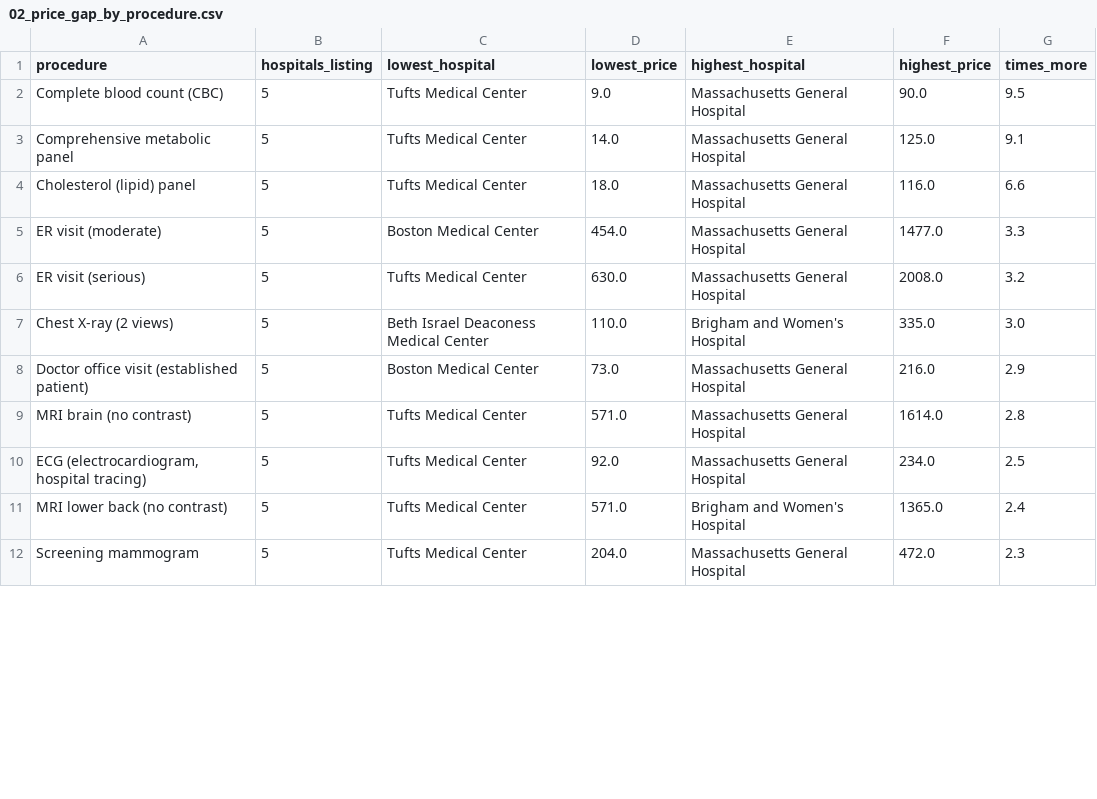
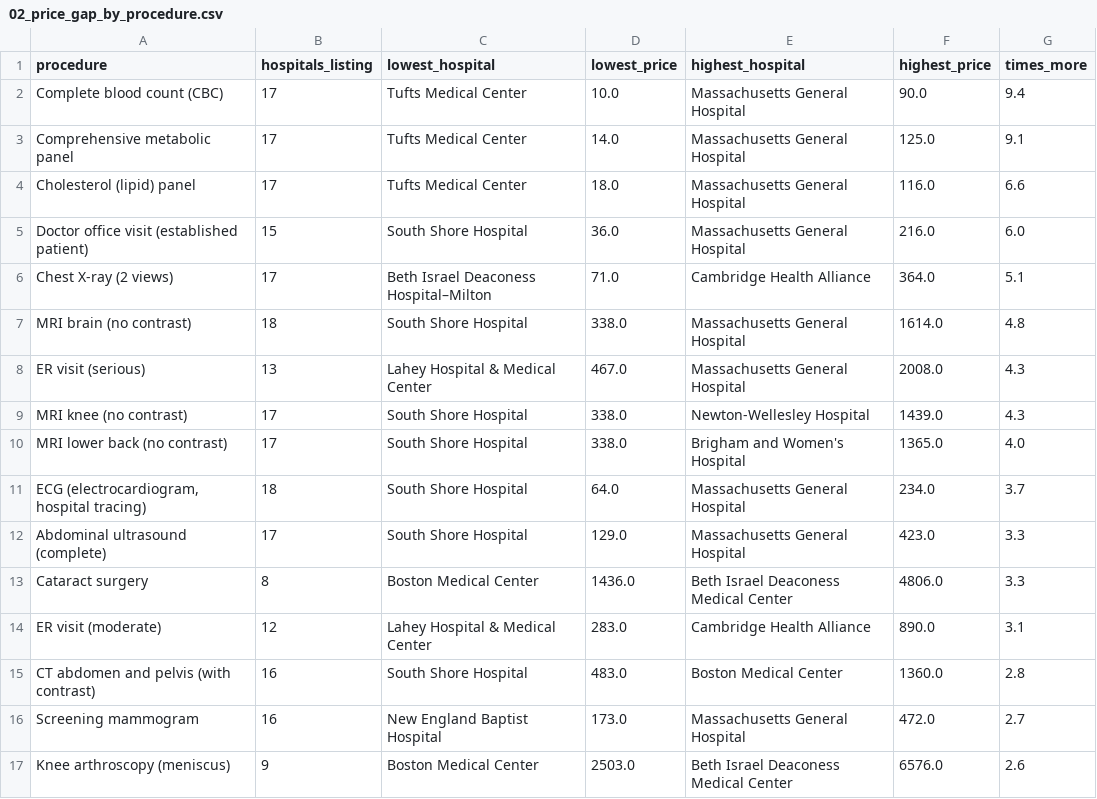
Before and after one commit to Shre0027/boston-hospital-price-explorer, a CSV file: analysis/results/02_price_gap_by_procedure.csv, drawn as a sheet; only a part is shown; the diff covers the shown part only.

```diff
--- a/analysis/results/02_price_gap_by_procedure.csv
+++ b/analysis/results/02_price_gap_by_procedure.csv
@@ -1,12 +1,17 @@
 procedure,hospitals_listing,lowest_hospital,lowest_price,highest_hospital,highest_price,times_more
-Complete blood count (CBC),5,Tufts Medical Center,9.0,Massachusetts General Hospital,90.0,9.5
-Comprehensive metabolic panel,5,Tufts Medical Center,14.0,Massachusetts General Hospital,125.0,9.1
-Cholesterol (lipid) panel,5,Tufts Medical Center,18.0,Massachusetts General Hospital,116.0,6.6
-ER visit (moderate),5,Boston Medical Center,454.0,Massachusetts General Hospital,1477.0,3.3
-ER visit (serious),5,Tufts Medical Center,630.0,Massachusetts General Hospital,2008.0,3.2
-Chest X-ray (2 views),5,Beth Israel Deaconess Medical Center,110.0,Brigham and Women's Hospital,335.0,3.0
-Doctor office visit (established patient),5,Boston Medical Center,73.0,Massachusetts General Hospital,216.0,2.9
-MRI brain (no contrast),5,Tufts Medical Center,571.0,Massachusetts General Hospital,1614.0,2.8
-"ECG (electrocardiogram, hospital tracing)",5,Tufts Medical Center,92.0,Massachusetts General Hospital,234.0,2.5
-MRI lower back (no contrast),5,Tufts Medical Center,571.0,Brigham and Women's Hospital,1365.0,2.4
-Screening mammogram,5,Tufts Medical Center,204.0,Massachusetts General Hospital,472.0,2.3
+Complete blood count (CBC),17,Tufts Medical Center,10.0,Massachusetts General Hospital,90.0,9.4
+Comprehensive metabolic panel,17,Tufts Medical Center,14.0,Massachusetts General Hospital,125.0,9.1
+Cholesterol (lipid) panel,17,Tufts Medical Center,18.0,Massachusetts General Hospital,116.0,6.6
+Doctor office visit (established patient),15,South Shore Hospital,36.0,Massachusetts General Hospital,216.0,6.0
+Chest X-ray (2 views),17,Beth Israel Deaconess Hospital–Milton,71.0,Cambridge Health Alliance,364.0,5.1
+MRI brain (no contrast),18,South Shore Hospital,338.0,Massachusetts General Hospital,1614.0,4.8
+ER visit (serious),13,Lahey Hospital & Medical Center,467.0,Massachusetts General Hospital,2008.0,4.3
+MRI knee (no contrast),17,South Shore Hospital,338.0,Newton-Wellesley Hospital,1439.0,4.3
+MRI lower back (no contrast),17,South Shore Hospital,338.0,Brigham and Women's Hospital,1365.0,4.0
+"ECG (electrocardiogram, hospital tracing)",18,South Shore Hospital,64.0,Massachusetts General Hospital,234.0,3.7
+Abdominal ultrasound (complete),17,South Shore Hospital,129.0,Massachusetts General Hospital,423.0,3.3
+Cataract surgery,8,Boston Medical Center,1436.0,Beth Israel Deaconess Medical Center,4806.0,3.3
+ER visit (moderate),12,Lahey Hospital & Medical Center,283.0,Cambridge Health Alliance,890.0,3.1
+CT abdomen and pelvis (with contrast),16,South Shore Hospital,483.0,Boston Medical Center,1360.0,2.8
+Screening mammogram,16,New England Baptist Hospital,173.0,Massachusetts General Hospital,472.0,2.7
+Knee arthroscopy (meniscus),9,Boston Medical Center,2503.0,Beth Israel Deaconess Medical Center,6576.0,2.6
```
Also changed, not shown: 1 added row, 3 removed rows and 1 edited cell elsewhere in this file, analysis/results/01_hospital_overview.csv, analysis/results/04_same_insurer_different_hospitals.csv, 20 other files.
